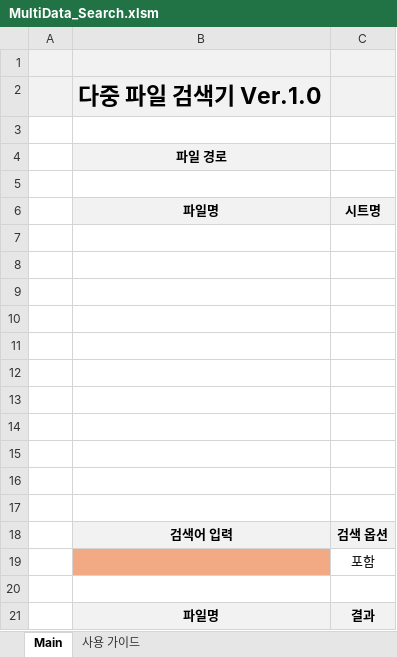
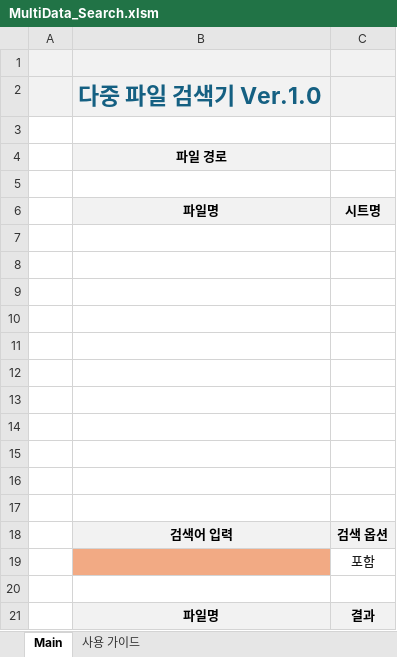
Before and after one commit to siminnxg/vba_Git, an Excel workbook: MX/MultiData_Search/bin/MultiData_Search.xlsm, sheet Main, drawn as a sheet; values as stored, in another font and other column widths than the file's, no borders; charts and pictures and conditional formats not drawn; the diff names each change by its address in the sheet, - before the commit and + after, or states it on an @@ line.

```diff
--- a/MX/MultiData_Search/bin/MultiData_Search.xlsm (sheet Main)
+++ b/MX/MultiData_Search/bin/MultiData_Search.xlsm (sheet Main)
-B2 text colour: black
+B2 text colour: #156082
```
Also changed, not shown: charts or pictures, 2 other files.
